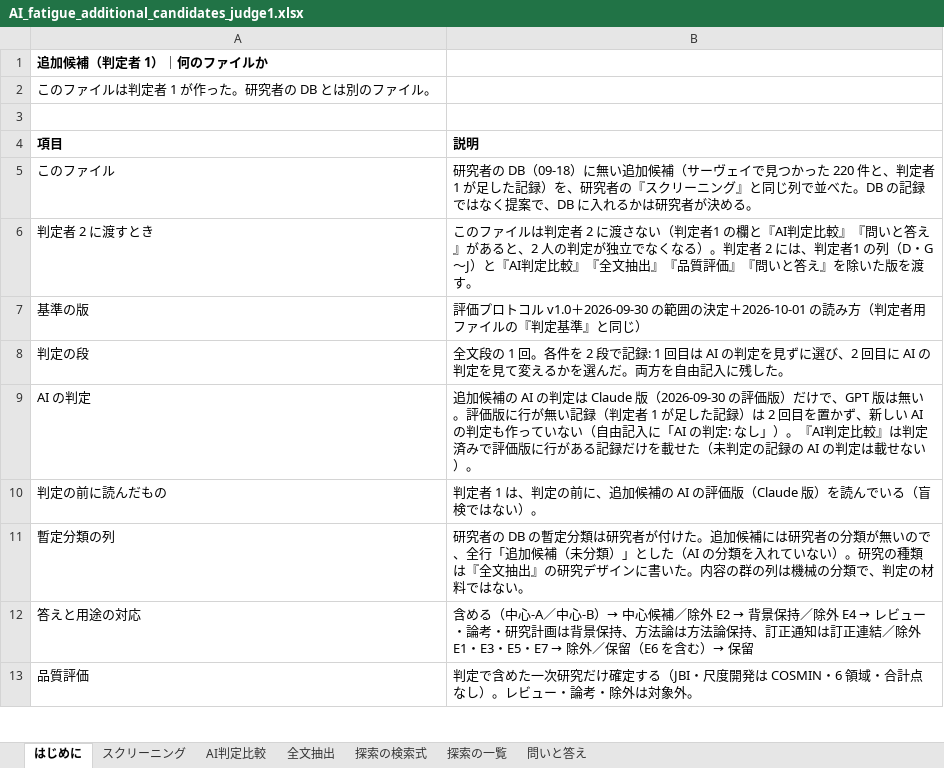
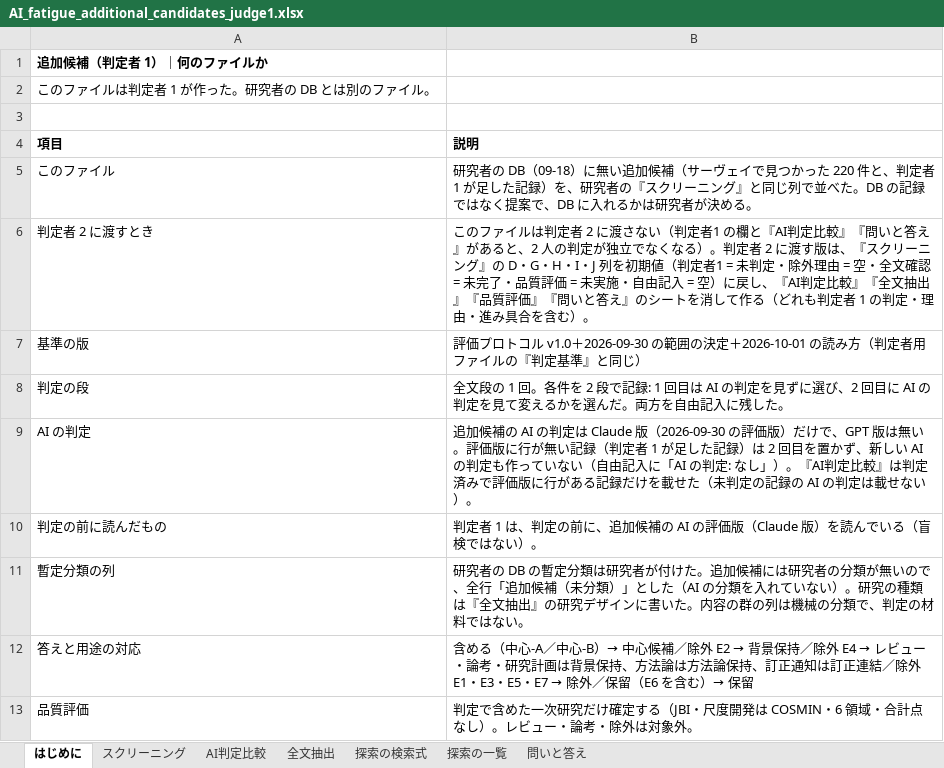
Before and after one commit to mikotomiura/GSE-prototype, an Excel workbook: .steering/20261002-ai-fatigue-after-34/archive/AI_fatigue_additional_candidates_judge1.xlsx, sheet はじめに, drawn as a sheet; only a part is shown; values as stored, in another font and other column widths than the file's, no borders; the diff names each change by its address in the sheet, - before the commit and + after, or states it on an @@ line.

```diff
--- a/.steering/20261002-ai-fatigue-after-34/archive/AI_fatigue_additional_candidates_judge1.xlsx (sheet はじめに)
+++ b/.steering/20261002-ai-fatigue-after-34/archive/AI_fatigue_additional_candidates_judge1.xlsx (sheet はじめに)
-B6 (説明): …者 2 には、判定者1 の列（D・G〜J）と『AI判定比較』『全文抽出』『品質評価』『問いと答え』を除いた版を渡す。
+B6 (説明): …者 2 に渡す版は、『スクリーニング』の D・G・H・I・J 列を初期値（判定者1 = 未判定・除外理由 = 空・全文確認 = 未完了・品質評価 = 未実施・自由記入 = 空）に戻し、『AI判定比較』『全文抽出』『品質評価』『問いと答え』のシートを消して作る（どれも判定者 1 の判定・理由・進み具合を含む）。
```
Also changed, not shown: 10 other files.
